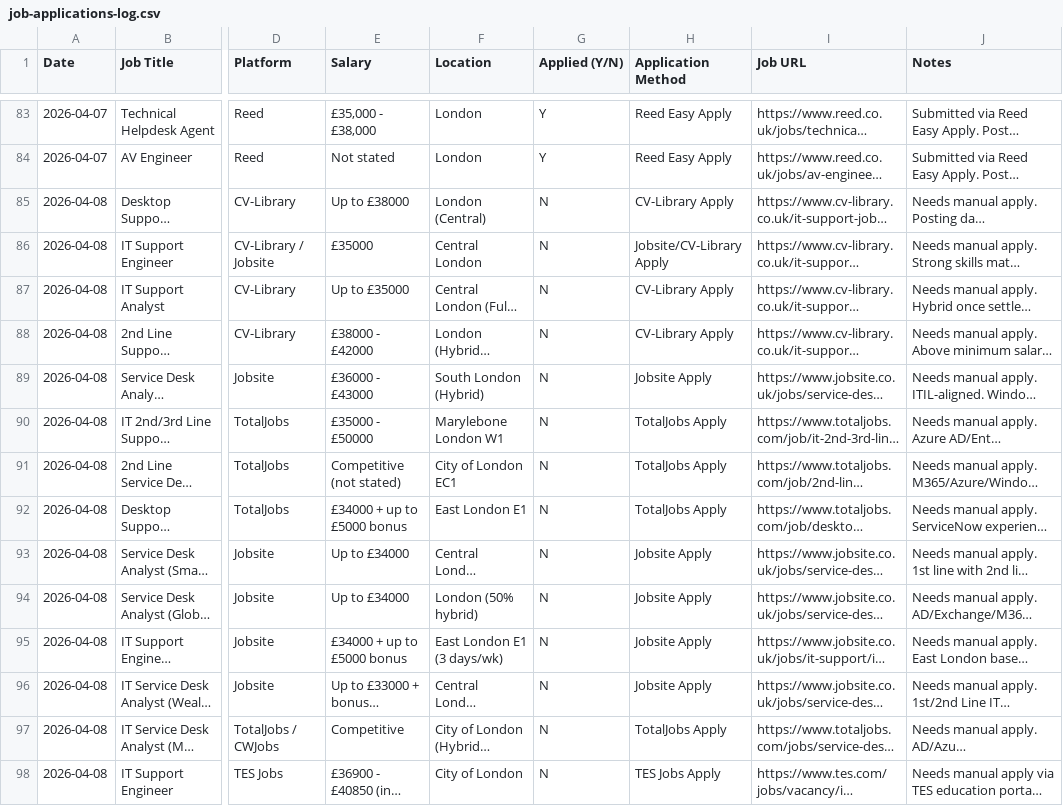
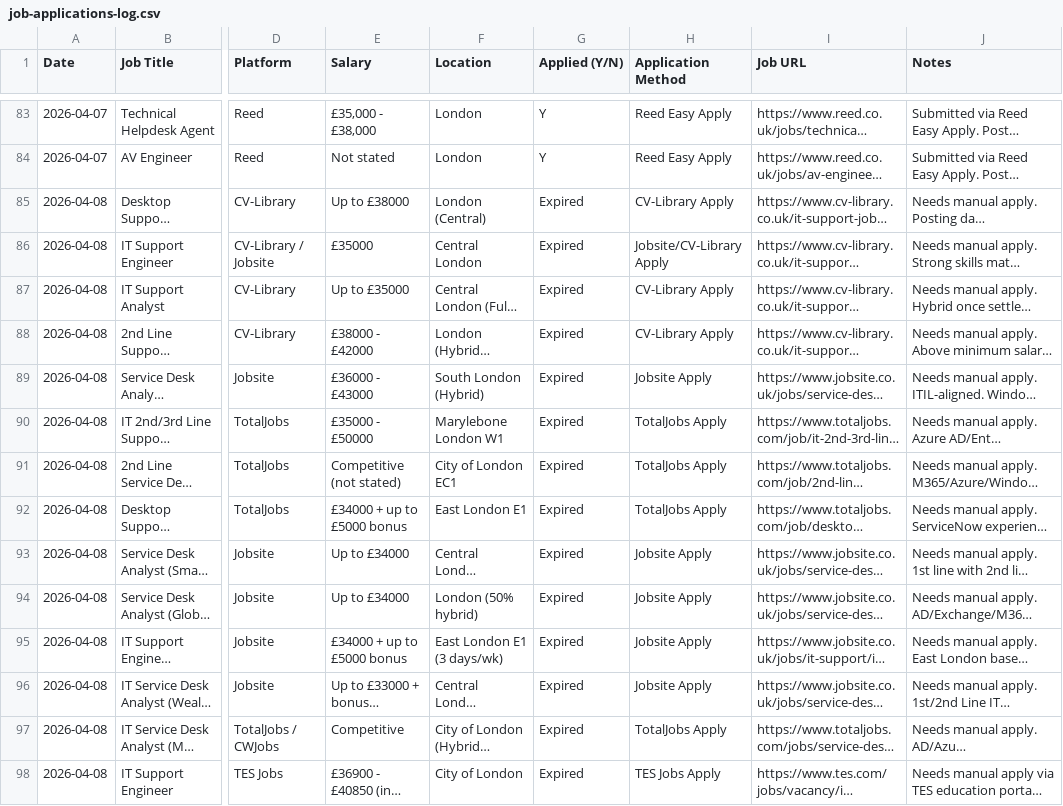
Before and after one commit to guchhenry91/Henryade, a CSV file: Outputs/job-applications-log.csv, drawn as a sheet; only a part is shown, gaps mark what is left out; long unchanged cells end in …; the diff covers the shown part only; the diff names each change by its address in the sheet, - before the commit and + after, or states it on an @@ line.

```diff
--- a/Outputs/job-applications-log.csv
+++ b/Outputs/job-applications-log.csv
-G85:G98 (Applied (Y/N)): N
+G85:G98 (Applied (Y/N)): Expired
```
Also changed, not shown: 87 edited cells elsewhere in this file.
